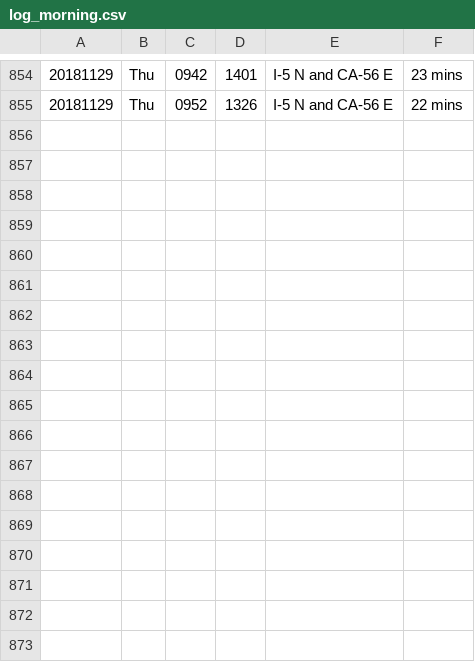
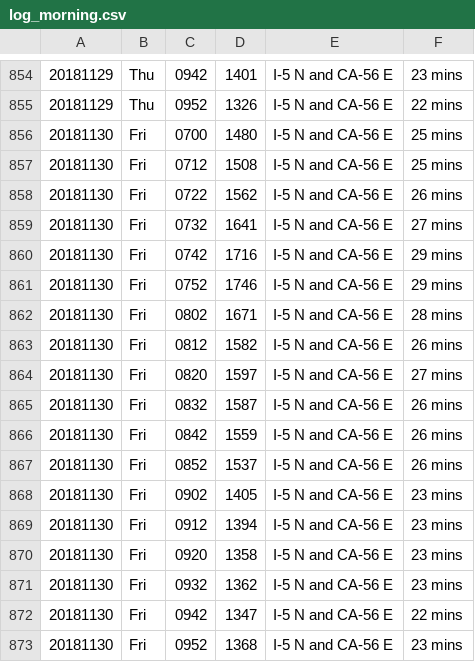
Before and after one commit to jamesarmenta/commute-time, a CSV file: log_morning.csv, drawn as a sheet; only a part is shown, gaps mark what is left out; the diff names each change by its address in the sheet, - before the commit and + after, or states it on an @@ line.

```diff
--- a/log_morning.csv
+++ b/log_morning.csv
+row 856: 20181130 | Fri | 0700 | 1480 | I-5 N and CA-56 E | 25 mins
+row 857: 20181130 | Fri | 0712 | 1508 | I-5 N and CA-56 E | 25 mins
+row 858: 20181130 | Fri | 0722 | 1562 | I-5 N and CA-56 E | 26 mins
+row 859: 20181130 | Fri | 0732 | 1641 | I-5 N and CA-56 E | 27 mins
+row 860: 20181130 | Fri | 0742 | 1716 | I-5 N and CA-56 E | 29 mins
+row 861: 20181130 | Fri | 0752 | 1746 | I-5 N and CA-56 E | 29 mins
+row 862: 20181130 | Fri | 0802 | 1671 | I-5 N and CA-56 E | 28 mins
+row 863: 20181130 | Fri | 0812 | 1582 | I-5 N and CA-56 E | 26 mins
+row 864: 20181130 | Fri | 0820 | 1597 | I-5 N and CA-56 E | 27 mins
+row 865: 20181130 | Fri | 0832 | 1587 | I-5 N and CA-56 E | 26 mins
+row 866: 20181130 | Fri | 0842 | 1559 | I-5 N and CA-56 E | 26 mins
+row 867: 20181130 | Fri | 0852 | 1537 | I-5 N and CA-56 E | 26 mins
+row 868: 20181130 | Fri | 0902 | 1405 | I-5 N and CA-56 E | 23 mins
+row 869: 20181130 | Fri | 0912 | 1394 | I-5 N and CA-56 E | 23 mins
+row 870: 20181130 | Fri | 0920 | 1358 | I-5 N and CA-56 E | 23 mins
+row 871: 20181130 | Fri | 0932 | 1362 | I-5 N and CA-56 E | 23 mins
+row 872: 20181130 | Fri | 0942 | 1347 | I-5 N and CA-56 E | 22 mins
+row 873: 20181130 | Fri | 0952 | 1368 | I-5 N and CA-56 E | 23 mins
```
Also changed, not shown: log_evening.csv, 2 other files.
